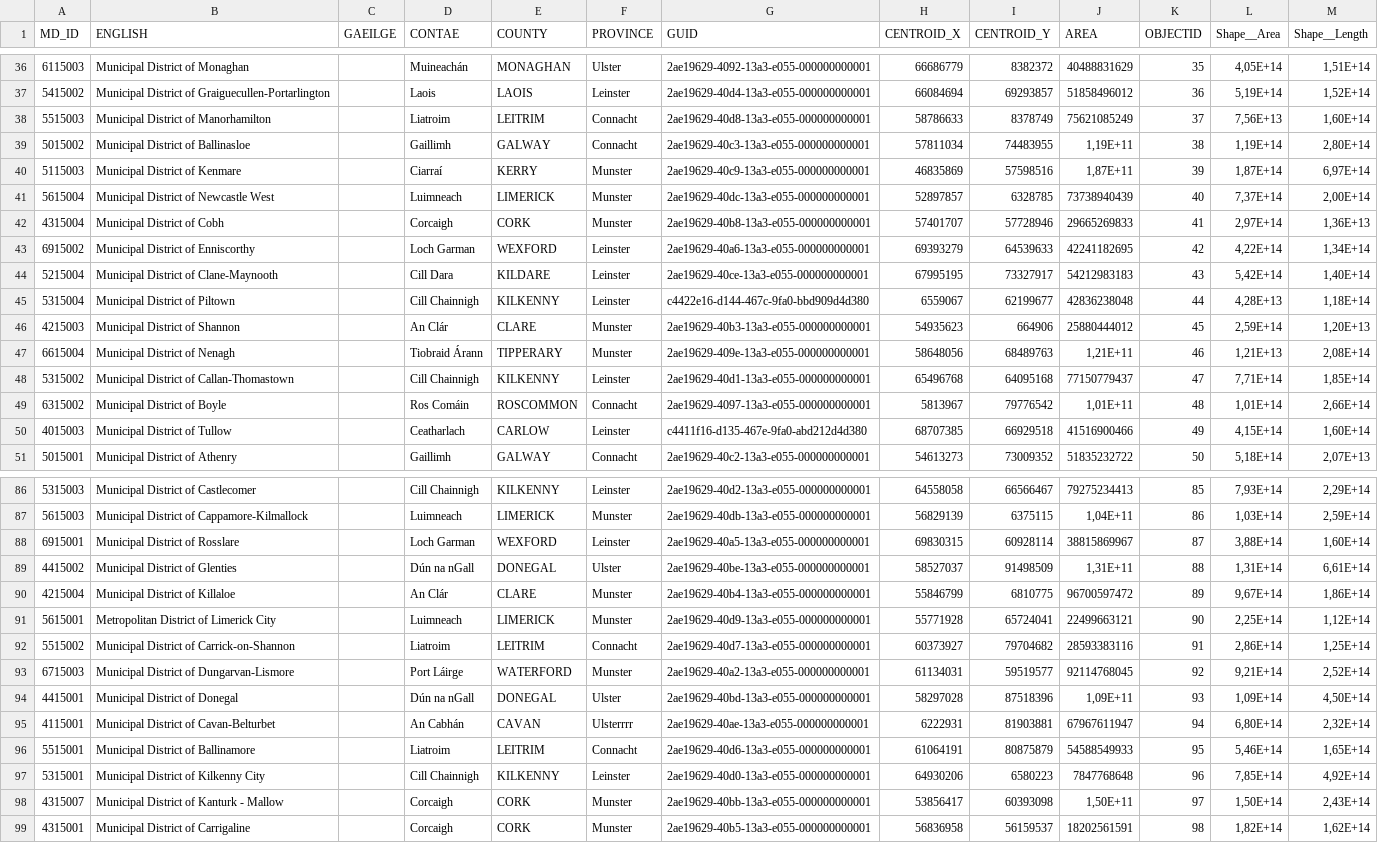
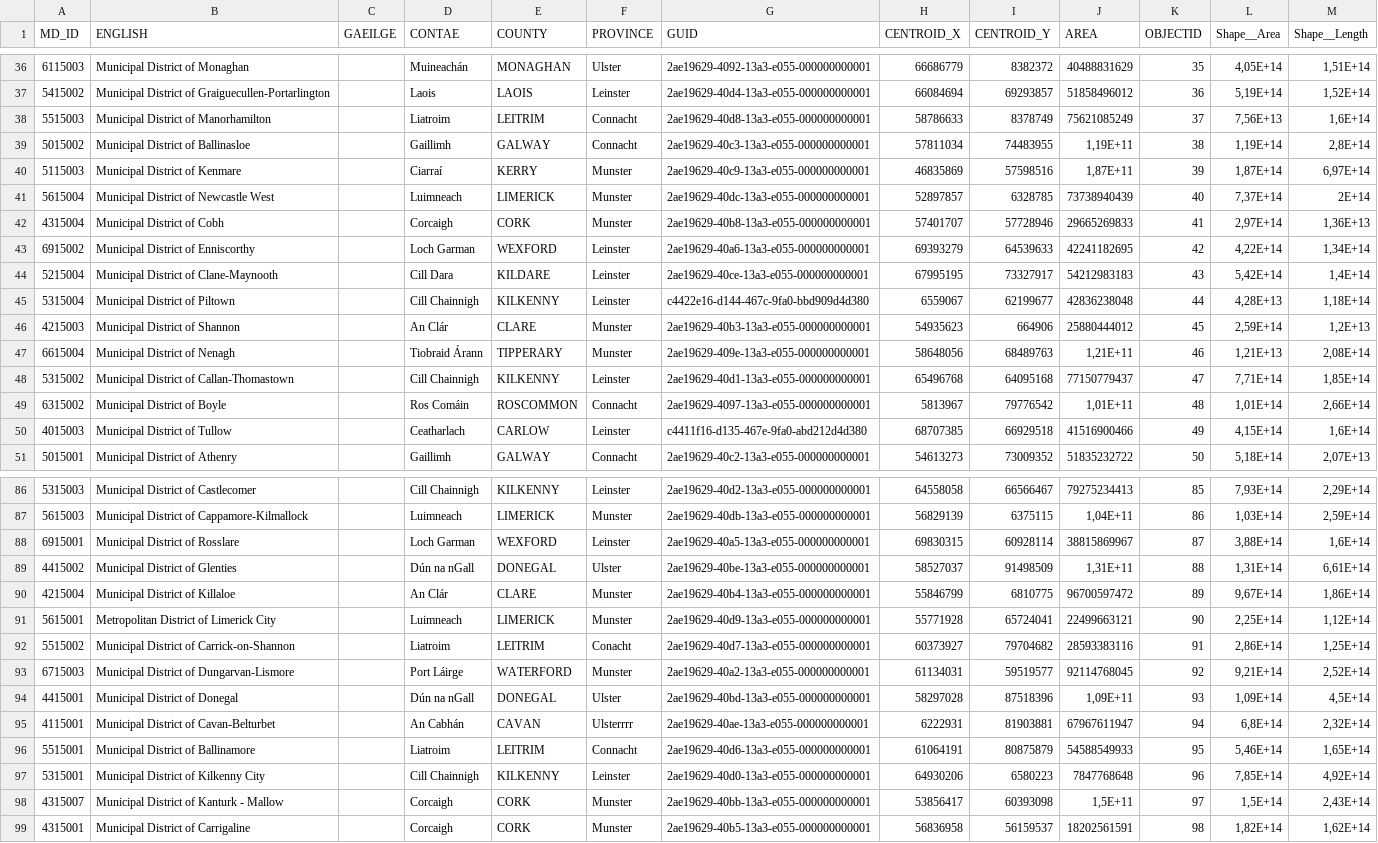
Before and after one commit to isislab-unisa/syntactical-errors-detection, a CSV file: europa/districts irlanda.csv, drawn as a sheet; only a part is shown, gaps mark what is left out; the diff covers the shown part only; the diff names each change by its address in the sheet, - before the commit and + after, or states it on an @@ line.

```diff
--- a/europa/districts irlanda.csv
+++ b/europa/districts irlanda.csv
-M38 (Shape__Length): 1,60E+14
+M38 (Shape__Length): 1,6E+14
-M39 (Shape__Length): 2,80E+14
+M39 (Shape__Length): 2,8E+14
-M41 (Shape__Length): 2,00E+14
+M41 (Shape__Length): 2E+14
-M44 (Shape__Length): 1,40E+14
+M44 (Shape__Length): 1,4E+14
-M46 (Shape__Length): 1,20E+13
+M46 (Shape__Length): 1,2E+13
-M50 (Shape__Length): 1,60E+14
+M50 (Shape__Length): 1,6E+14
-M88 (Shape__Length): 1,60E+14
+M88 (Shape__Length): 1,6E+14
-F92 (PROVINCE): Connacht
+F92 (PROVINCE): Conacht
-M94 (Shape__Length): 4,50E+14
+M94 (Shape__Length): 4,5E+14
-L95 (Shape__Area): 6,80E+14
+L95 (Shape__Area): 6,8E+14
-J98 (AREA): 1,50E+11
+J98 (AREA): 1,5E+11
-L98 (Shape__Area): 1,50E+14
+L98 (Shape__Area): 1,5E+14
```
Also changed, not shown: 23 edited cells elsewhere in this file, 4 other files.
